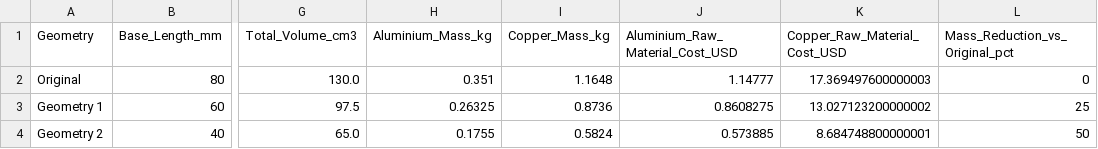
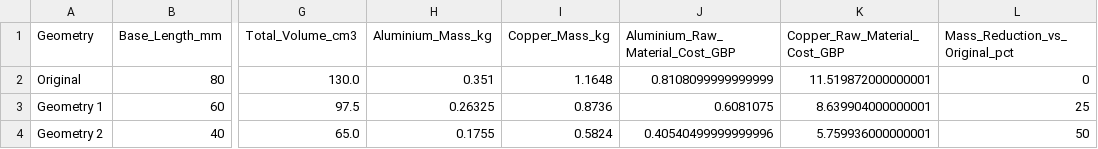
Before and after one commit to jaeheewritescode/mosfet-thermal-simulation, a CSV file: data/heatsink_mass_comparison.csv, drawn as a sheet; only a part is shown, gaps mark what is left out; the diff names each change by its address in the sheet, - before the commit and + after, or states it on an @@ line.

```diff
--- a/data/heatsink_mass_comparison.csv
+++ b/data/heatsink_mass_comparison.csv
-J1: Aluminium_Raw_Material_Cost_USD
+J1: Aluminium_Raw_Material_Cost_GBP
-K1: Copper_Raw_Material_Cost_USD
+K1: Copper_Raw_Material_Cost_GBP
-J2 (Aluminium_Raw_Material_Cost_GBP): 1.14777
+J2 (Aluminium_Raw_Material_Cost_GBP): 0.8108099999999999
-K2 (Copper_Raw_Material_Cost_GBP): 17.369497600000003
+K2 (Copper_Raw_Material_Cost_GBP): 11.519872000000001
-J3 (Aluminium_Raw_Material_Cost_GBP): 0.8608275
+J3 (Aluminium_Raw_Material_Cost_GBP): 0.6081075
-K3 (Copper_Raw_Material_Cost_GBP): 13.027123200000002
+K3 (Copper_Raw_Material_Cost_GBP): 8.639904000000001
-J4 (Aluminium_Raw_Material_Cost_GBP): 0.573885
+J4 (Aluminium_Raw_Material_Cost_GBP): 0.40540499999999996
-K4 (Copper_Raw_Material_Cost_GBP): 8.684748800000001
+K4 (Copper_Raw_Material_Cost_GBP): 5.759936000000001
```
Also changed, not shown: 4 other files.
